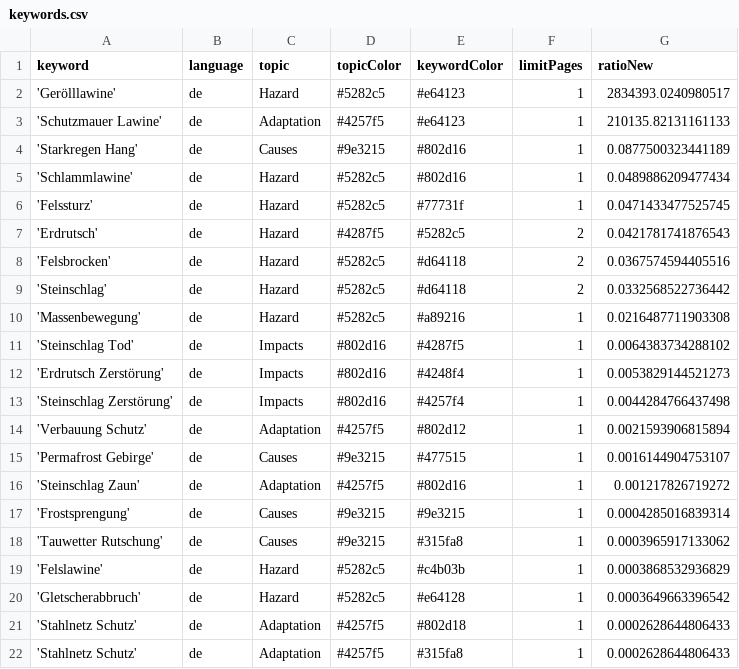
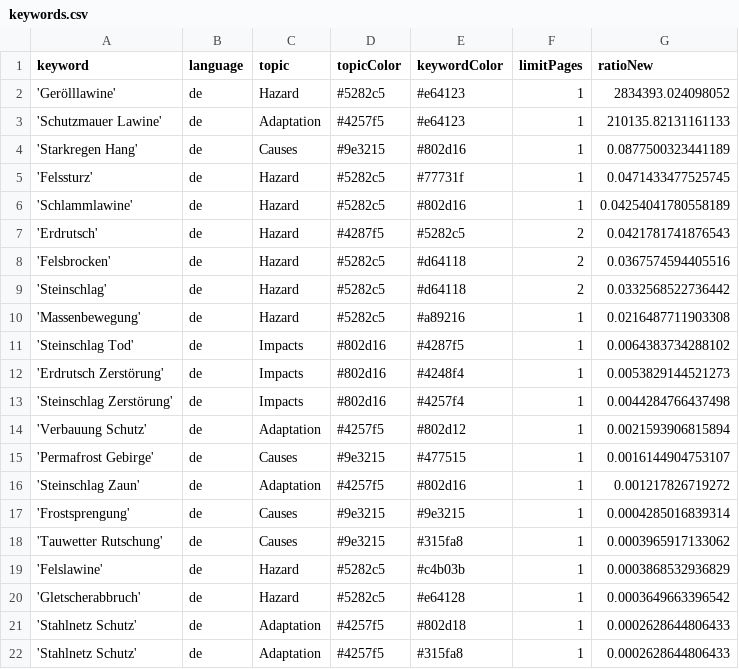
Before and after one commit to tapio-22-Digitale-Methoden-News/MassIsComing, a CSV file: keywords.csv, drawn as a sheet.

Commit message:
Commit from GitHub Actions (harvest:0.0)

```diff
--- a/keywords.csv
+++ b/keywords.csv
@@ -1,7 +1,7 @@
 keyword,language,topic,topicColor,keywordColor,limitPages,ratioNew
-'Gerölllawine',de,Hazard,#5282c5,#e64123,1,2834393.0240980517
+'Gerölllawine',de,Hazard,#5282c5,#e64123,1,2834393.024098052
 'Schutzmauer Lawine',de,Adaptation,#4257f5,#e64123,1,210135.82131161133
 'Starkregen Hang',de,Causes,#9e3215,#802d16,1,0.0877500323441189
-'Schlammlawine',de,Hazard,#5282c5,#802d16,1,0.0489886209477434
 'Felssturz',de,Hazard,#5282c5,#77731f,1,0.0471433477525745
+'Schlammlawine',de,Hazard,#5282c5,#802d16,1,0.04254041780558189
 'Erdrutsch',de,Hazard,#4287f5,#5282c5,2,0.0421781741876543
```
